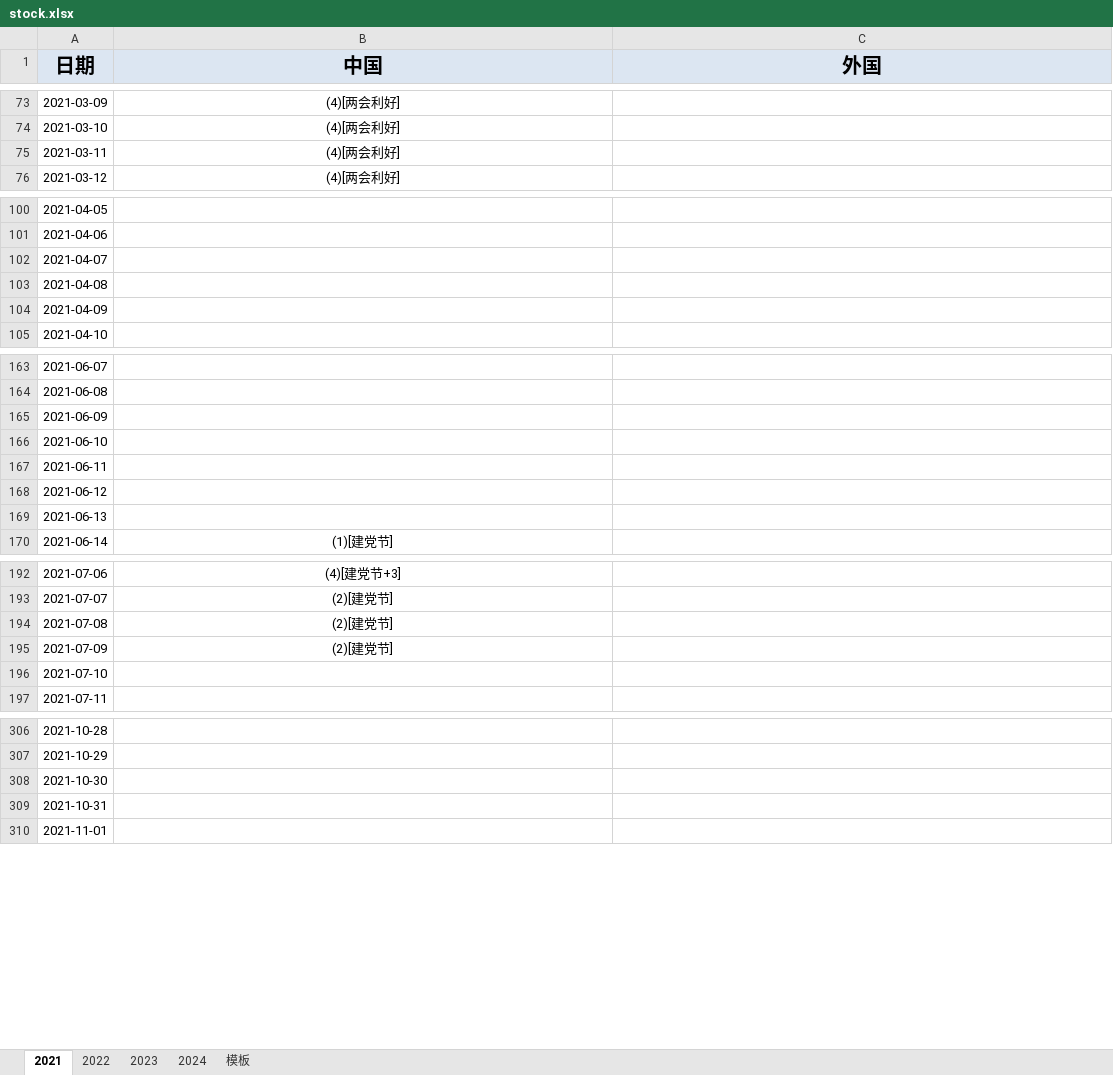
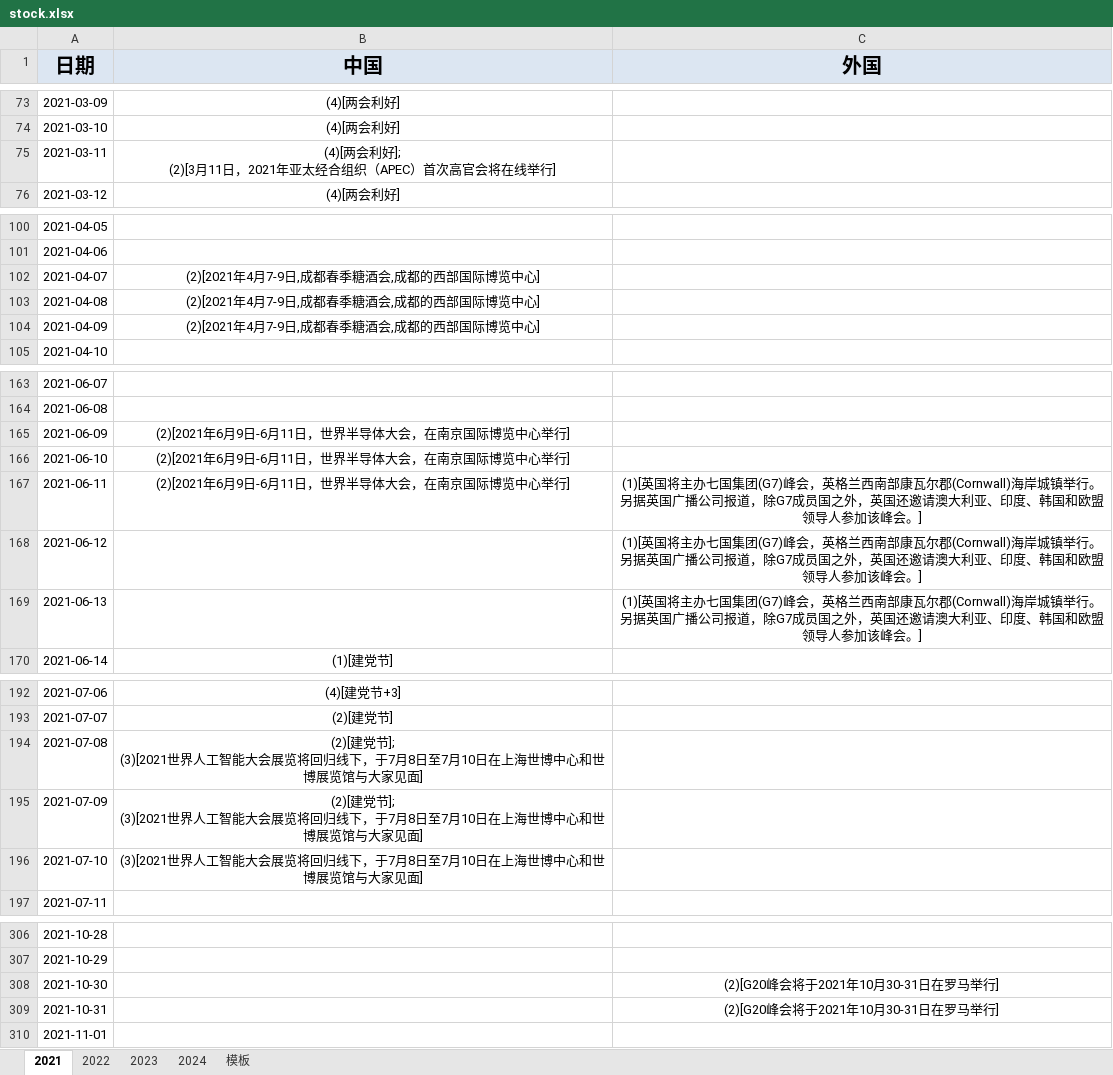
Before and after one commit to Cohen-Wang/workbench, an Excel workbook: src/assets/stock.xlsx, sheet 2021, drawn as a sheet; only a part is shown, gaps mark what is left out; values as stored, in another font and other column widths than the file's, no borders; ↵ is a line break in a cell; the diff names each change by its address in the sheet, - before the commit and + after, or states it on an @@ line.

Commit message:
更新事件

```diff
--- a/src/assets/stock.xlsx (sheet 2021)
+++ b/src/assets/stock.xlsx (sheet 2021)
-B75 (中国): (4)[两会利好]
+B75 (中国): (4)[两会利好]; ↵ (2)[3月11日，2021年亚太经合组织（APEC）首次高官会将在线举行]
-B102:B104 (中国): (empty)
+B102:B104 (中国): (2)[2021年4月7-9日,成都春季糖酒会,成都的西部国际博览中心]
-B165:B167 (中国): (empty)
+B165:B167 (中国): (2)[2021年6月9日-6月11日，世界半导体大会，在南京国际博览中心举行]
-C167:C169 (外国): (empty)
+C167:C169 (外国): (1)[英国将主办七国集团(G7)峰会，英格兰西南部康瓦尔郡(Cornwall)海岸城镇举行。另据英国广播公司报道，除G7成员国之外，英国还邀请澳大利亚、印度、韩国和欧盟领导人参加该峰会。]
-B194:B195 (中国): (2)[建党节]
+B194:B195 (中国): (2)[建党节]; ↵ (3)[2021世界人工智能大会展览将回归线下，于7月8日至7月10日在上海世博中心和世博展览馆与大家见面]
-B196 (中国): (empty)
+B196 (中国): (3)[2021世界人工智能大会展览将回归线下，于7月8日至7月10日在上海世博中心和世博展览馆与大家见面]
-C308:C309 (外国): (empty)
+C308:C309 (外国): (2)[G20峰会将于2021年10月30-31日在罗马举行]
```
